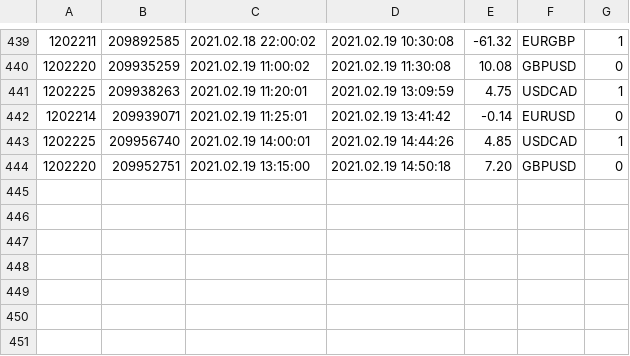
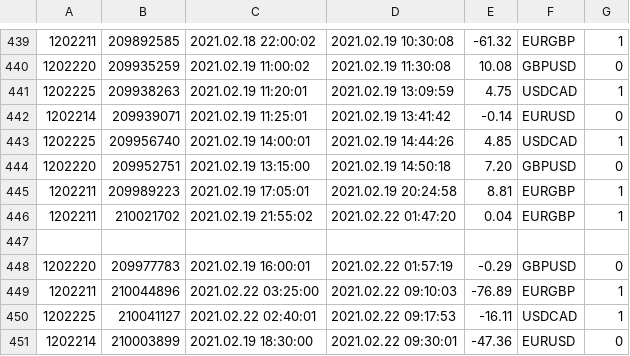
Before and after one commit to silkflo/DSS, a CSV file: _DATA/OrdersResultsT2.csv, drawn as a sheet; only a part is shown, gaps mark what is left out; the diff names each change by its address in the sheet, - before the commit and + after, or states it on an @@ line.

Commit message:
ordersResults

```diff
--- a/_DATA/OrdersResultsT2.csv
+++ b/_DATA/OrdersResultsT2.csv
+row 445: 1202211 | 209989223 | 2021.02.19 17:05:01 | 2021.02.19 20:24:58 | 8.81 | EURGBP | 1
+row 446: 1202211 | 210021702 | 2021.02.19 21:55:02 | 2021.02.22 01:47:20 | 0.04 | EURGBP | 1
+row 447: (empty)
+row 448: 1202220 | 209977783 | 2021.02.19 16:00:01 | 2021.02.22 01:57:19 | -0.29 | GBPUSD | 0
+row 449: 1202211 | 210044896 | 2021.02.22 03:25:00 | 2021.02.22 09:10:03 | -76.89 | EURGBP | 1
+row 450: 1202225 | 210041127 | 2021.02.22 02:40:01 | 2021.02.22 09:17:53 | -16.11 | USDCAD | 1
+row 451: 1202214 | 210003899 | 2021.02.19 18:30:00 | 2021.02.22 09:30:01 | -47.36 | EURUSD | 0
```
Also changed, not shown: _DATA/OrdersResultsT1.csv.
